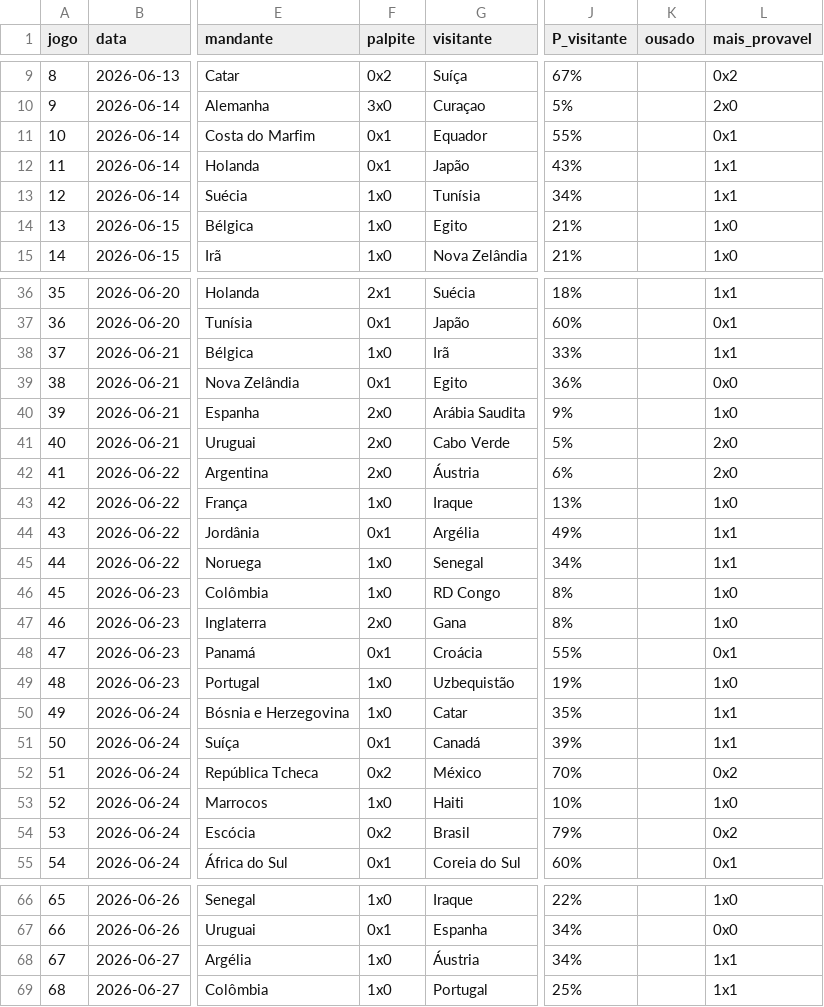
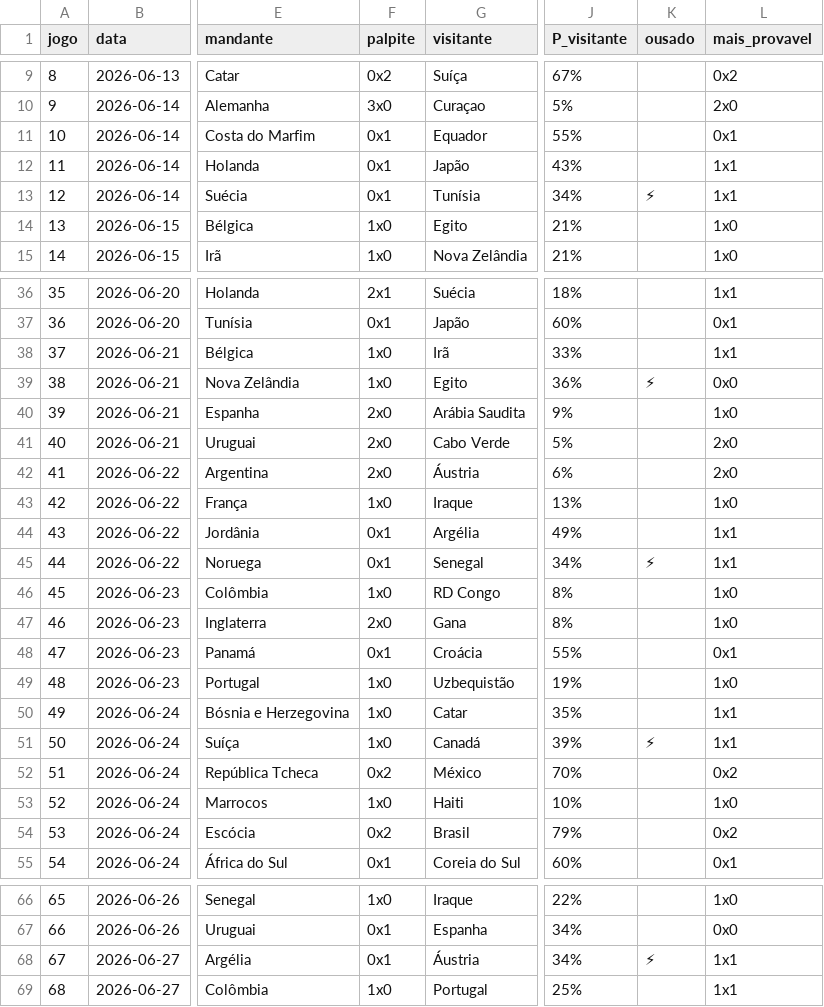
Before and after one commit to marcovillar-br/worldcup, a CSV file: data/editions/2026/history/2026-06-13.csv, drawn as a sheet; only a part is shown, gaps mark what is left out; the diff covers the shown part only; the diff names each change by its address in the sheet, - before the commit and + after, or states it on an @@ line.

```diff
--- a/data/editions/2026/history/2026-06-13.csv
+++ b/data/editions/2026/history/2026-06-13.csv
-F13 (palpite): 1x0
+F13 (palpite): 0x1
-K13 (ousado): (empty)
+K13 (ousado): ⚡
-F39 (palpite): 0x1
+F39 (palpite): 1x0
-K39 (ousado): (empty)
+K39 (ousado): ⚡
-F45 (palpite): 1x0
+F45 (palpite): 0x1
-K45 (ousado): (empty)
+K45 (ousado): ⚡
-F51 (palpite): 0x1
+F51 (palpite): 1x0
-K51 (ousado): (empty)
+K51 (ousado): ⚡
-F68 (palpite): 1x0
+F68 (palpite): 0x1
-K68 (ousado): (empty)
+K68 (ousado): ⚡
```
Also changed, not shown: 2 edited cells elsewhere in this file, 1 other file.
